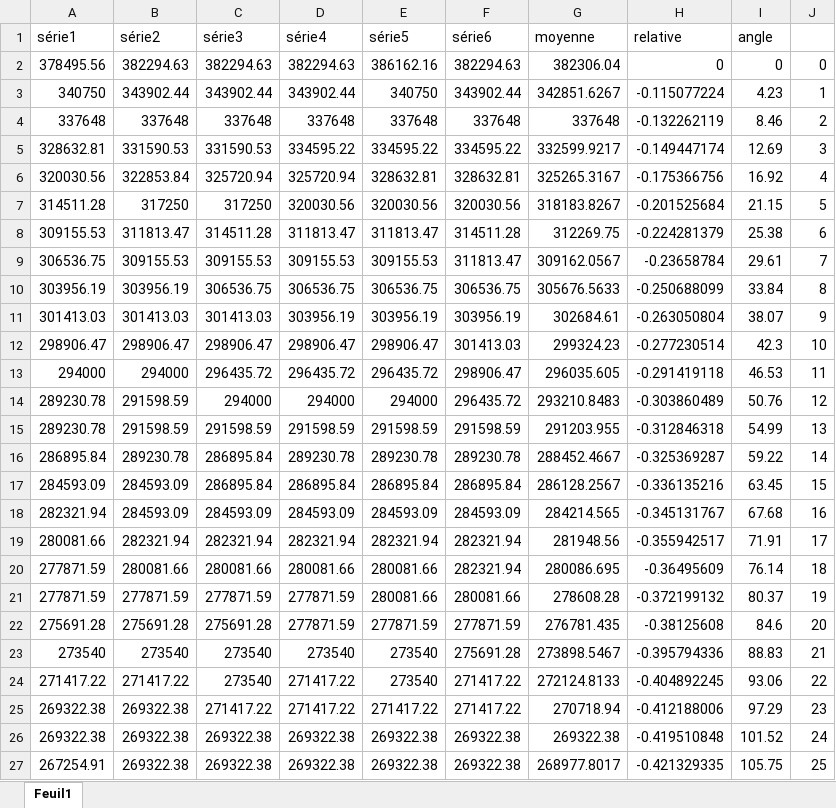
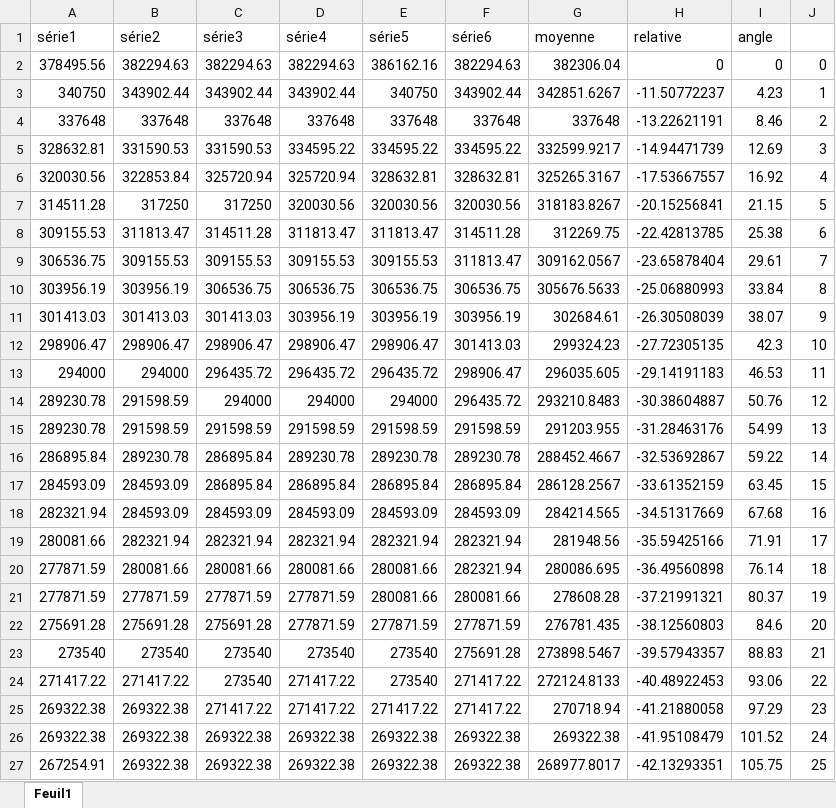
Before and after one commit to lm-hotton/ProjetCapteurGraphite2022-LM-TL, an Excel workbook: ResultatsBancTest/Flex.xlsx, sheet Feuil1, drawn as a sheet; values as stored, in another font and other column widths than the file's, no borders; charts and pictures not drawn; the diff names each change by its address in the sheet, - before the commit and + after, or states it on an @@ line.

```diff
--- a/ResultatsBancTest/Flex.xlsx (sheet Feuil1)
+++ b/ResultatsBancTest/Flex.xlsx (sheet Feuil1)
-H3 (relative): -0.115077224
+H3 (relative): -11.50772237
-H4 (relative): -0.132262119
+H4 (relative): -13.22621191
-H5 (relative): -0.149447174
+H5 (relative): -14.94471739
-H6 (relative): -0.175366756
+H6 (relative): -17.53667557
-H7 (relative): -0.201525684
+H7 (relative): -20.15256841
-H8 (relative): -0.224281379
+H8 (relative): -22.42813785
-H9 (relative): -0.23658784
+H9 (relative): -23.65878404
-H10 (relative): -0.250688099
+H10 (relative): -25.06880993
-H11 (relative): -0.263050804
+H11 (relative): -26.30508039
-H12 (relative): -0.277230514
+H12 (relative): -27.72305135
-H13 (relative): -0.291419118
+H13 (relative): -29.14191183
-H14 (relative): -0.303860489
+H14 (relative): -30.38604887
-H15 (relative): -0.312846318
+H15 (relative): -31.28463176
-H16 (relative): -0.325369287
+H16 (relative): -32.53692867
-H17 (relative): -0.336135216
+H17 (relative): -33.61352159
-H18 (relative): -0.345131767
+H18 (relative): -34.51317669
-H19 (relative): -0.355942517
+H19 (relative): -35.59425166
-H20 (relative): -0.36495609
+H20 (relative): -36.49560898
-H21 (relative): -0.372199132
+H21 (relative): -37.21991321
-H22 (relative): -0.38125608
+H22 (relative): -38.12560803
-H23 (relative): -0.395794336
+H23 (relative): -39.57943357
-H24 (relative): -0.404892245
+H24 (relative): -40.48922453
-H25 (relative): -0.412188006
+H25 (relative): -41.21880058
-H26 (relative): -0.419510848
+H26 (relative): -41.95108479
-H27 (relative): -0.421329335
+H27 (relative): -42.13293351
```
Also changed, not shown: charts or pictures, ResultatsBancTest/BExtension.xlsx, ResultatsBancTest/HBCompression.xlsx, 11 other files.
